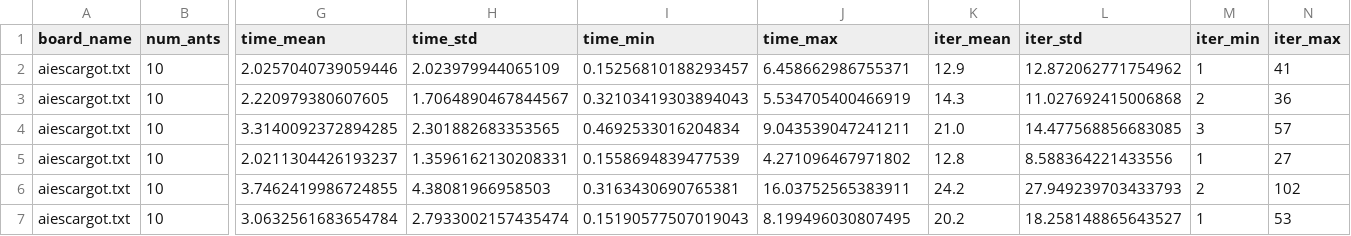
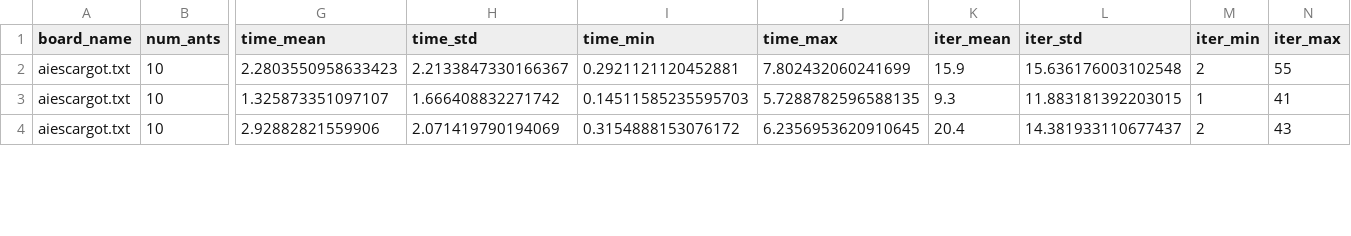
Before and after one commit to cywinski/sudoku-genetic-aco, a CSV file: numerical-tests/aco_experiment_results/pheromone_decay_results.csv, drawn as a sheet; only a part is shown, gaps mark what is left out; removed rows and columns are numbered as before the commit, all else as after; rows hold the shown columns only; the diff covers the shown part only; the diff names each change by its address in the sheet, - before the commit and + after, or states it on an @@ line.

```diff
--- a/numerical-tests/aco_experiment_results/pheromone_decay_results.csv
+++ b/numerical-tests/aco_experiment_results/pheromone_decay_results.csv
-G2 (time_mean): 2.0257040739059446
+G2 (time_mean): 2.2803550958633423
-H2 (time_std): 2.023979944065109
+H2 (time_std): 2.2133847330166367
-I2 (time_min): 0.15256810188293457
+I2 (time_min): 0.2921121120452881
-J2 (time_max): 6.458662986755371
+J2 (time_max): 7.802432060241699
-K2 (iter_mean): 12.9
+K2 (iter_mean): 15.9
-L2 (iter_std): 12.872062771754962
+L2 (iter_std): 15.636176003102548
-M2 (iter_min): 1
+M2 (iter_min): 2
-N2 (iter_max): 41
+N2 (iter_max): 55
-row 3: aiescargot.txt | 10 | 2.220979380607605 | 1.7064890467844567 | 0.32103419303894043 | 5.534705400466919 | 14.3 | 11.027692415006868 | 2 | 36
-G3 (time_mean): 3.3140092372894285
+G3 (time_mean): 1.325873351097107
-H3 (time_std): 2.301882683353565
+H3 (time_std): 1.666408832271742
-I3 (time_min): 0.4692533016204834
+I3 (time_min): 0.14511585235595703
-J3 (time_max): 9.043539047241211
+J3 (time_max): 5.7288782596588135
-K3 (iter_mean): 21.0
+K3 (iter_mean): 9.3
-L3 (iter_std): 14.477568856683085
+L3 (iter_std): 11.883181392203015
-M3 (iter_min): 3
+M3 (iter_min): 1
-N3 (iter_max): 57
+N3 (iter_max): 41
-row 5: aiescargot.txt | 10 | 2.0211304426193237 | 1.3596162130208331 | 0.1558694839477539 | 4.271096467971802 | 12.8 | 8.588364221433556 | 1 | 27
-G4 (time_mean): 3.7462419986724855
+G4 (time_mean): 2.92882821559906
-H4 (time_std): 4.38081966958503
+H4 (time_std): 2.071419790194069
-I4 (time_min): 0.3163430690765381
+I4 (time_min): 0.3154888153076172
-J4 (time_max): 16.03752565383911
+J4 (time_max): 6.2356953620910645
-K4 (iter_mean): 24.2
+K4 (iter_mean): 20.4
-L4 (iter_std): 27.949239703433793
+L4 (iter_std): 14.381933110677437
-N4 (iter_max): 102
+N4 (iter_max): 43
-row 7: aiescargot.txt | 10 | 3.0632561683654784 | 2.7933002157435474 | 0.15190577507019043 | 8.199496030807495 | 20.2 | 18.258148865643527 | 1 | 53
```
Also changed, not shown: 1 removed row and 25 edited cells elsewhere in this file, numerical-tests/aco_experiment_results/ants_results.csv, numerical-tests/aco_experiment_results/best_evaporation_rates_results.csv, 15 other files.
